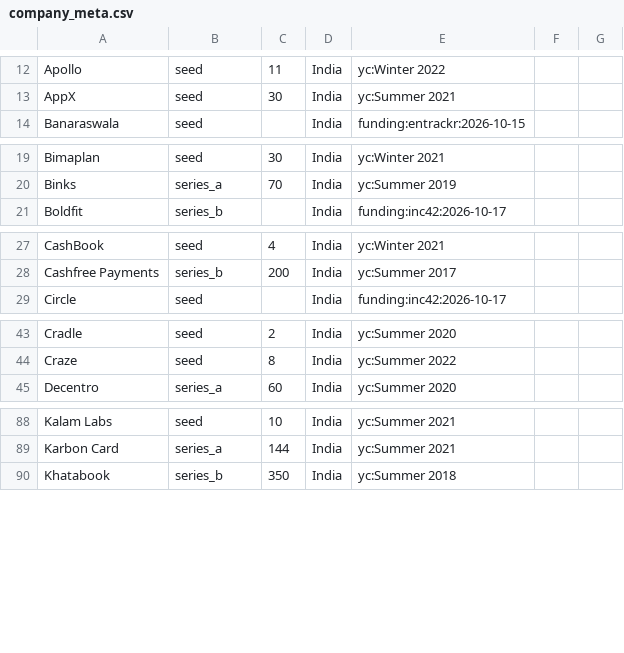
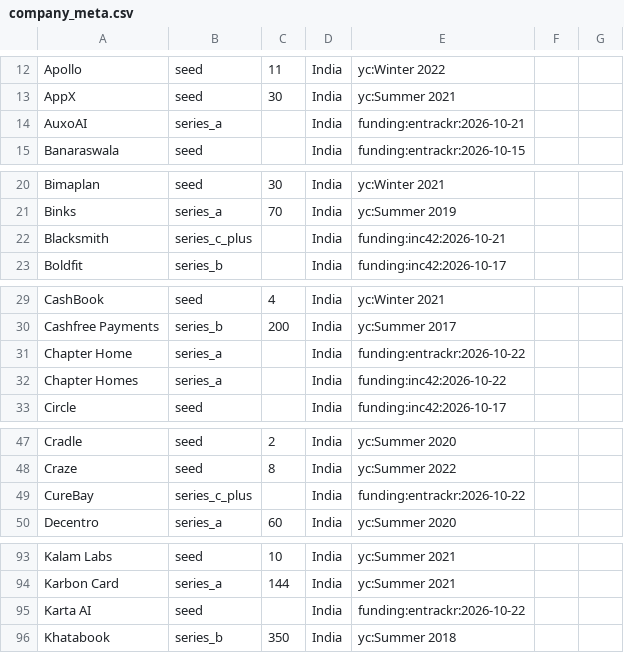
Before and after one commit to daivikawasthi01/JobRadar, a CSV file: config/company_meta.csv, drawn as a sheet; only a part is shown, gaps mark what is left out; the diff covers the shown part only.

```diff
--- a/config/company_meta.csv
+++ b/config/company_meta.csv
@@ -13,2 +13,3 @@ Apollo,seed,11,India,yc:Winter 2022
 AppX,seed,30,India,yc:Summer 2021
+AuxoAI,series_a,,India,funding:entrackr:2026-10-21
 Banaraswala,seed,,India,funding:entrackr:2026-10-15
@@ -20,2 +21,3 @@ Bimaplan,seed,30,India,yc:Winter 2021
 Binks,series_a,70,India,yc:Summer 2019
+Blacksmith,series_c_plus,,India,funding:inc42:2026-10-21
 Boldfit,series_b,,India,funding:inc42:2026-10-17
@@ -28,2 +30,4 @@ CashBook,seed,4,India,yc:Winter 2021
 Cashfree Payments,series_b,200,India,yc:Summer 2017
+Chapter Home,series_a,,India,funding:entrackr:2026-10-22
+Chapter Homes,series_a,,India,funding:inc42:2026-10-22
 Circle,seed,,India,funding:inc42:2026-10-17
@@ -44,2 +48,3 @@ Cradle,seed,2,India,yc:Summer 2020
 Craze,seed,8,India,yc:Summer 2022
+CureBay,series_c_plus,,India,funding:entrackr:2026-10-22
 Decentro,series_a,60,India,yc:Summer 2020
@@ -89,2 +94,3 @@ Kalam Labs,seed,10,India,yc:Summer 2021
 Karbon Card,series_a,144,India,yc:Summer 2021
+Karta AI,seed,,India,funding:entrackr:2026-10-22
 Khatabook,series_b,350,India,yc:Summer 2018
```
Also changed, not shown: 1 added row elsewhere in this file, config/inputs/funding_news.csv.
